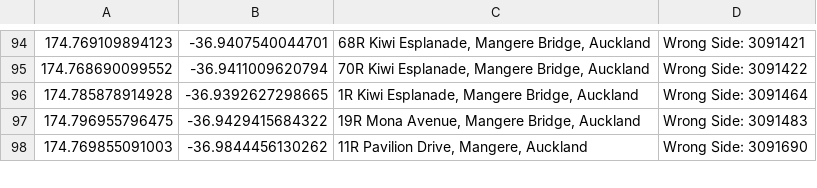
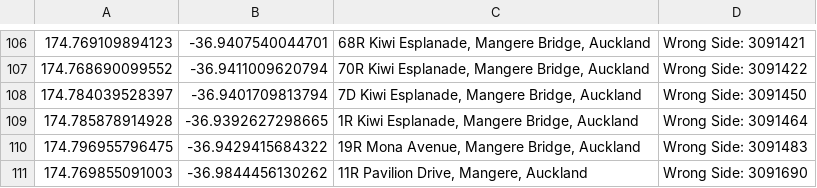
Before and after one commit to NZOGPS/nzopengps, a CSV file: scripts/Wrongside2table/Outputs/Auckland-WrongSide.csv, drawn as a sheet; only a part is shown, gaps mark what is left out; the diff covers the shown part only; the diff names each change by its address in the sheet, - before the commit and + after, or states it on an @@ line.

```diff
--- a/scripts/Wrongside2table/Outputs/Auckland-WrongSide.csv
+++ b/scripts/Wrongside2table/Outputs/Auckland-WrongSide.csv
+row 108: 174.784039528397 | -36.9401709813794 | 7D Kiwi Esplanade, Mangere Bridge, Auckland | Wrong Side: 3091450
```
Also changed, not shown: 14 added rows and 2 removed rows elsewhere in this file, 31 other files.
